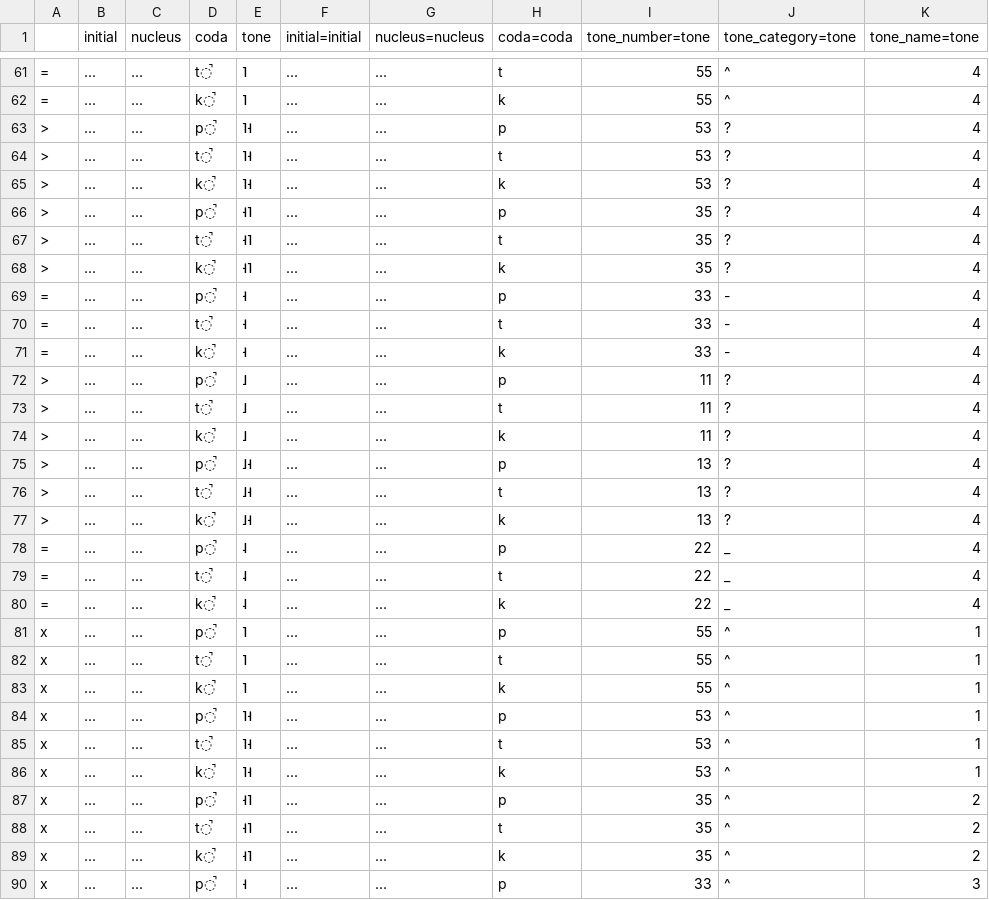
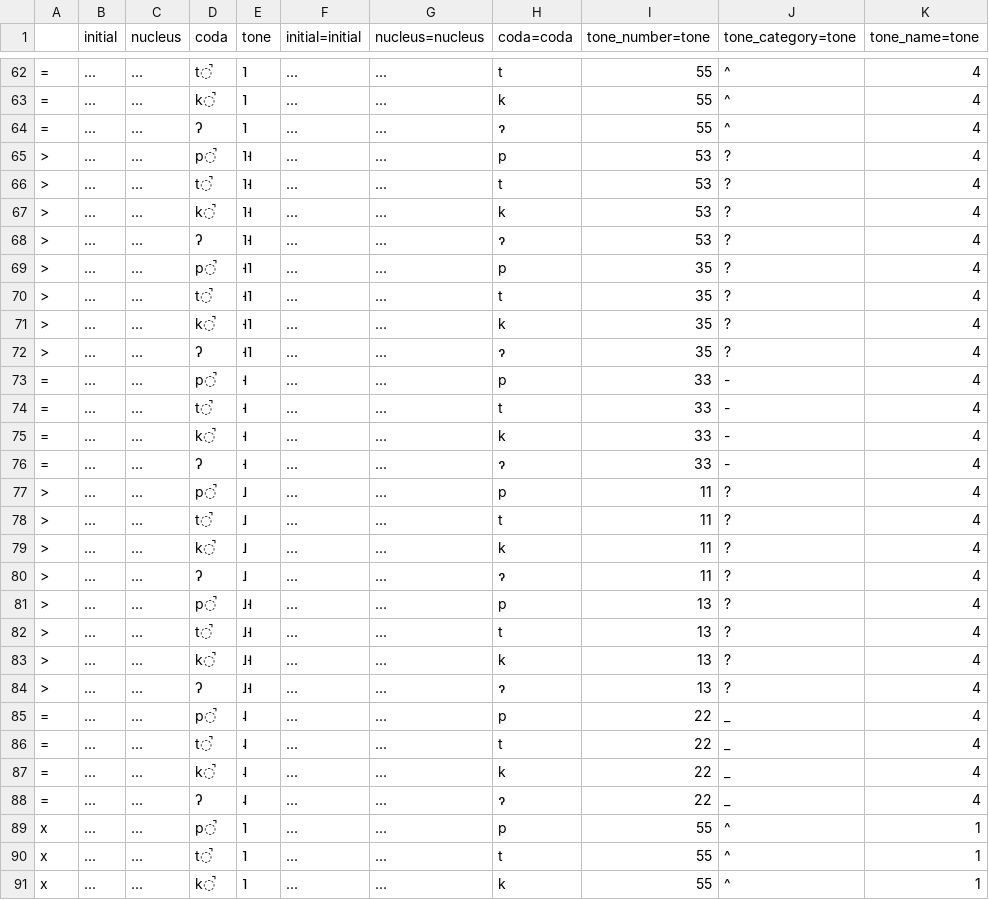
Before and after one commit to tommycs127/yumcha, a TSV file: yumcha/data/cantonese/schemes/kuping.tsv, drawn as a sheet; only a part is shown, gaps mark what is left out; the shorter side is filled out with more unchanged rows; the diff covers the shown part only.

Commit message:
feat(data.cantonese): add optional glottal stop coda to Cantonese
- Add glottal stop coda ([ʔ]) support to Cantonese phonological system.
- Support glottal stop coda in `kuping`, `kuping_alt`, and `penkyamp`
  schemes.
- Update Cantonese syllable table to reflect new coda combinations.

Secondary fixes and cleanups:
- Correct `meyer_wempe` scheme mapping fields.
- Support `euue` as a one-way conversion in `slwong_roman` scheme.
- Remove redundant empty-string codas on syllabic consonants across
  schemes.

```diff
--- a/yumcha/data/cantonese/schemes/kuping.tsv
+++ b/yumcha/data/cantonese/schemes/kuping.tsv
@@ -62,2 +63,3 @@
 =	...	...	k̚	˥	...	...	k	55	^	4
+=	...	...	ʔ	˥	...	...	ɂ	55	^	4
 >	...	...	p̚	˥˧	...	...	p	53	?	4
@@ -65,2 +67,3 @@
 >	...	...	k̚	˥˧	...	...	k	53	?	4
+>	...	...	ʔ	˥˧	...	...	ɂ	53	?	4
 >	...	...	p̚	˧˥	...	...	p	35	?	4
@@ -68,2 +71,3 @@
 >	...	...	k̚	˧˥	...	...	k	35	?	4
+>	...	...	ʔ	˧˥	...	...	ɂ	35	?	4
 =	...	...	p̚	˧	...	...	p	33	-	4
@@ -71,2 +75,3 @@
 =	...	...	k̚	˧	...	...	k	33	-	4
+=	...	...	ʔ	˧	...	...	ɂ	33	-	4
 >	...	...	p̚	˩	...	...	p	11	?	4
@@ -74,2 +79,3 @@
 >	...	...	k̚	˩	...	...	k	11	?	4
+>	...	...	ʔ	˩	...	...	ɂ	11	?	4
 >	...	...	p̚	˩˧	...	...	p	13	?	4
@@ -77,2 +83,3 @@
 >	...	...	k̚	˩˧	...	...	k	13	?	4
+>	...	...	ʔ	˩˧	...	...	ɂ	13	?	4
 =	...	...	p̚	˨	...	...	p	22	_	4
@@ -80,2 +87,3 @@
 =	...	...	k̚	˨	...	...	k	22	_	4
+=	...	...	ʔ	˨	...	...	ɂ	22	_	4
 x	...	...	p̚	˥	...	...	p	55	^	1
```
Also changed, not shown: 8 added rows and 4 edited cells elsewhere in this file, yumcha/data/cantonese/schemes/kuping_alt.tsv, yumcha/data/cantonese/schemes/meyer_wempe.tsv, 8 other files.
